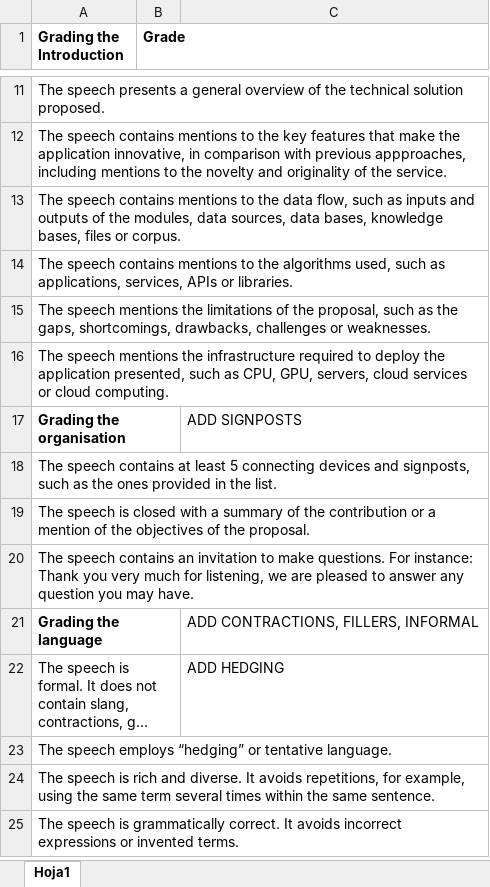
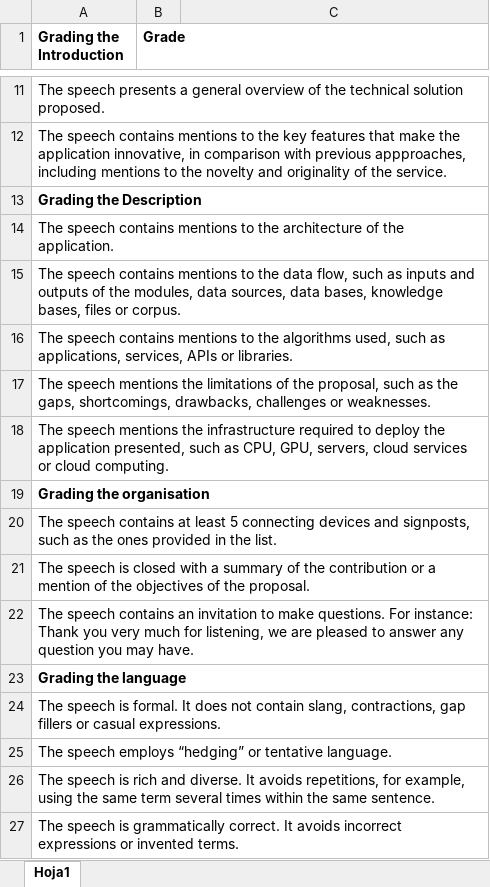
Before and after one commit to pmchozas/pacoia, an Excel workbook: resources/op_rubric/opforllm.xlsx, sheet Hoja1, drawn as a sheet; only a part is shown, gaps mark what is left out; long unchanged cells end in …; values as stored, in another font and other column widths than the file's, no borders; addresses are those after the commit; the diff names each change by its address in the sheet, - before the commit and + after, or states it on an @@ line.

Commit message:
update rubric

```diff
--- a/resources/op_rubric/opforllm.xlsx (sheet Hoja1)
+++ b/resources/op_rubric/opforllm.xlsx (sheet Hoja1)
+row 13: Grading the Description
+row 14: The speech contains mentions to the architecture of the application.
-C19: ADD SIGNPOSTS
+C19: (empty)
-C23: ADD CONTRACTIONS, FILLERS, INFORMAL
+C23: (empty)
-C24: ADD HEDGING
+C24: (empty)
```
